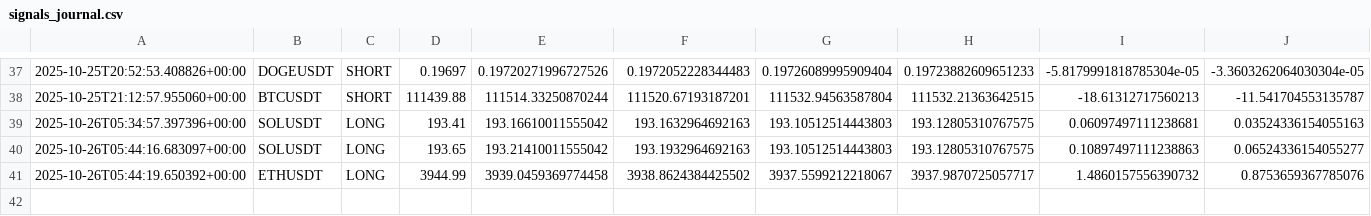
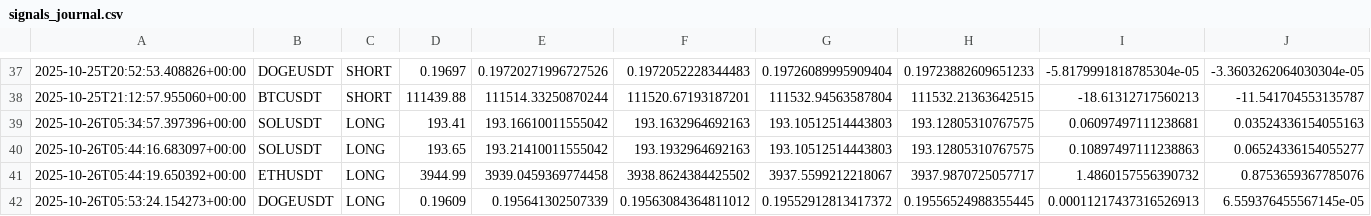
Before and after one commit to Israelbaj/9-15_ema_bot_alert_stratety1, a CSV file: signals_journal.csv, drawn as a sheet; only a part is shown, gaps mark what is left out; rows hold the shown columns only; the diff names each change by its address in the sheet, - before the commit and + after, or states it on an @@ line.

```diff
--- a/signals_journal.csv
+++ b/signals_journal.csv
+row 42: 2025-10-26T05:53:24.154273+00:00 | DOGEUSDT | LONG | 0.19609 | 0.195641302507339 | 0.19563084364811012 | 0.19552912813417372 | 0.19556524988355445 | 0.00011217437316526913 | 6.559376455567145e-05
```
